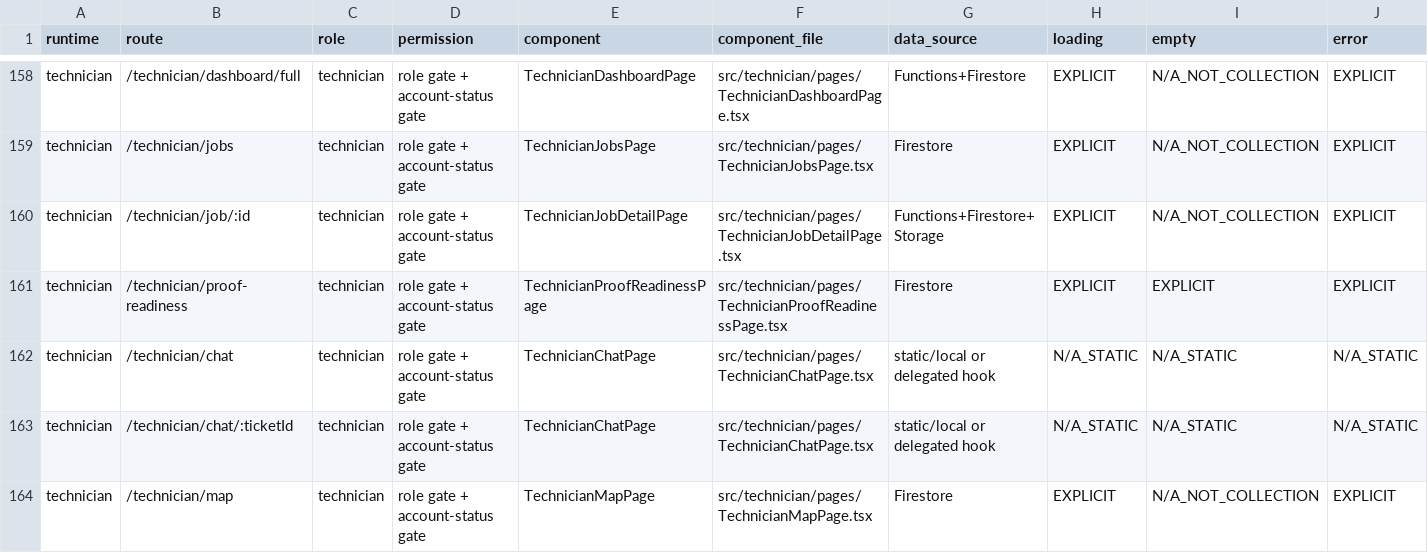
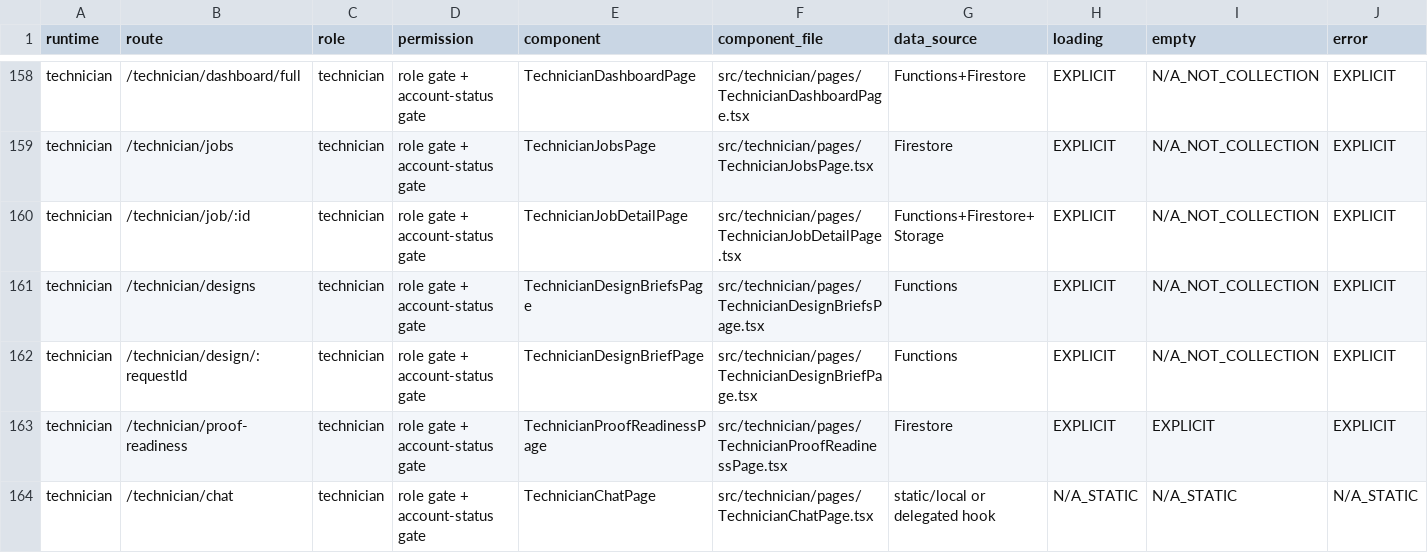
Before and after one commit to rashidpvt420-lang/bin-group-super-app, a CSV file: audit/phase-2-route-screen-inventory.csv, drawn as a sheet; only a part is shown, gaps mark what is left out; the shorter side is filled out with more unchanged rows; rows hold the shown columns only; the diff names each change by its address in the sheet, - before the commit and + after, or states it on an @@ line.

```diff
--- a/audit/phase-2-route-screen-inventory.csv
+++ b/audit/phase-2-route-screen-inventory.csv
+row 161: technician | /technician/designs | technician | role gate + account-status gate | TechnicianDesignBriefsPage | src/technician/pages/TechnicianDesignBriefsPage.tsx | Functions | EXPLICIT | N/A_NOT_COLLECTION | EXPLICIT
+row 162: technician | /technician/design/:requestId | technician | role gate + account-status gate | TechnicianDesignBriefPage | src/technician/pages/TechnicianDesignBriefPage.tsx | Functions | EXPLICIT | N/A_NOT_COLLECTION | EXPLICIT
```
Also changed, not shown: 16 other files.
